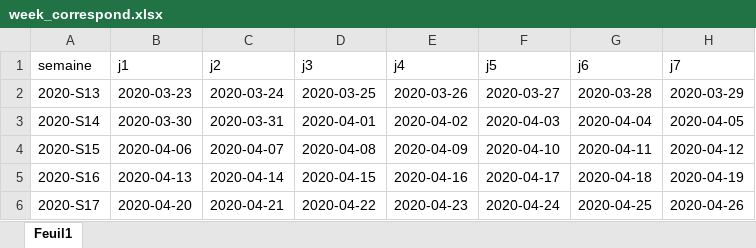
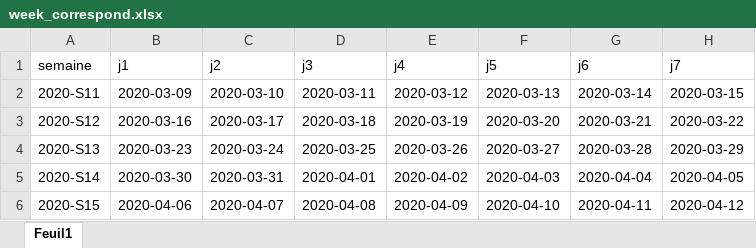
Before and after one commit to ludivinemv/covidData, an Excel workbook: week_correspond.xlsx, sheet Feuil1, drawn as a sheet; only a part is shown; the shorter side is filled out with more unchanged rows; values as stored, in another font and other column widths than the file's, no borders; the diff names each change by its address in the sheet, - before the commit and + after, or states it on an @@ line.

```diff
--- a/week_correspond.xlsx (sheet Feuil1)
+++ b/week_correspond.xlsx (sheet Feuil1)
+row 2: 2020-S11 | 2020-03-09 | 2020-03-10 | 2020-03-11 | 2020-03-12 | 2020-03-13 | 2020-03-14 | 2020-03-15
+row 3: 2020-S12 | 2020-03-16 | 2020-03-17 | 2020-03-18 | 2020-03-19 | 2020-03-20 | 2020-03-21 | 2020-03-22
```
Also changed, not shown: 17 other files.
